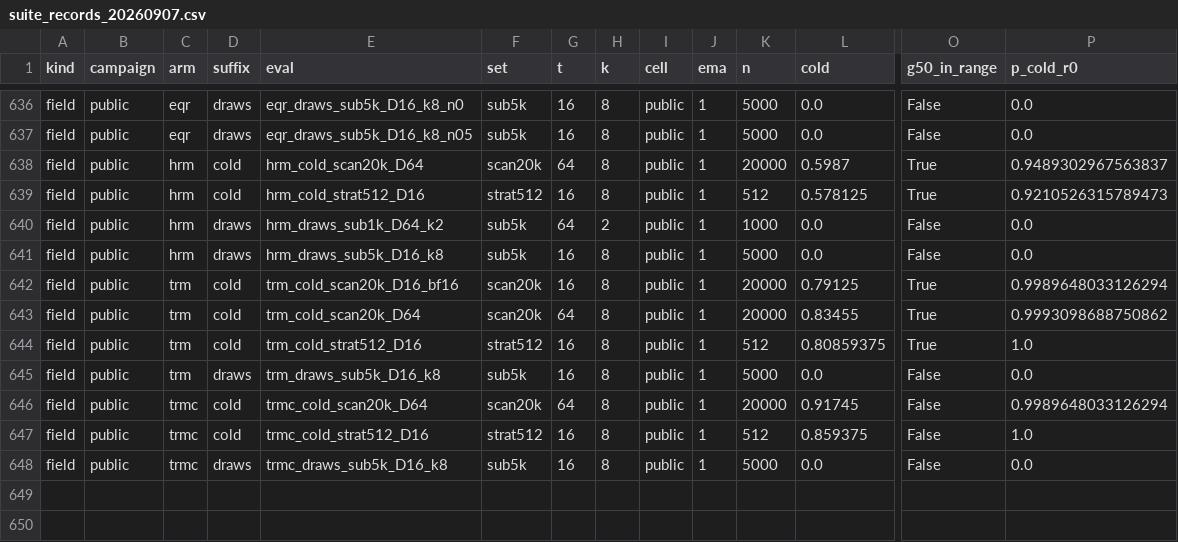
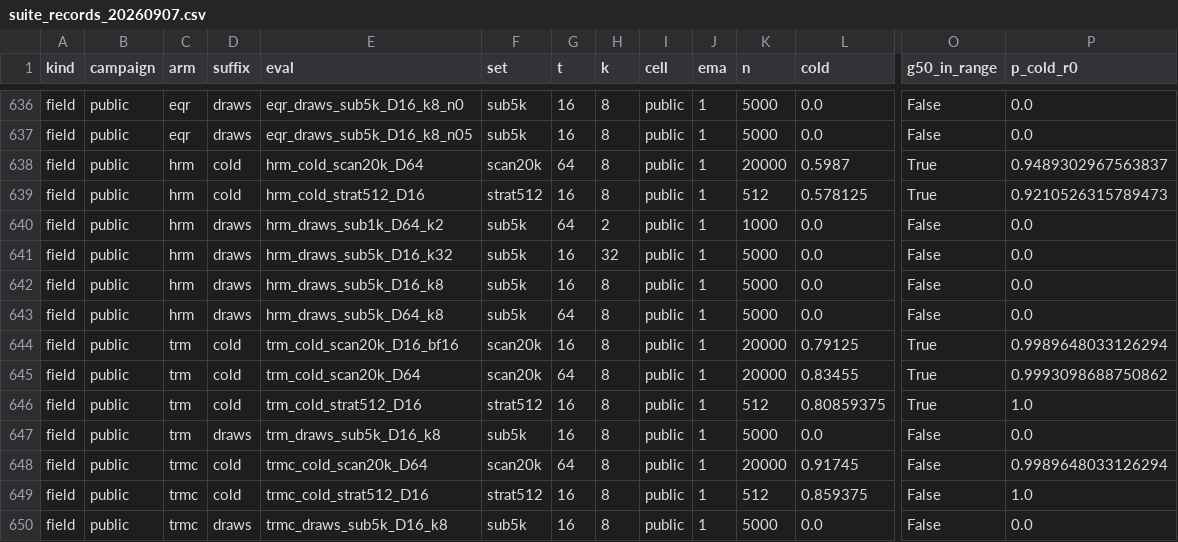
Before and after one commit to Aakash-Marthandan/Fixed-Point-Reasoner-Structures, a CSV file: runs/analysis/suite_records_20260907.csv, drawn as a sheet; only a part is shown, gaps mark what is left out; rows hold the shown columns only; the diff names each change by its address in the sheet, - before the commit and + after, or states it on an @@ line.

```diff
--- a/runs/analysis/suite_records_20260907.csv
+++ b/runs/analysis/suite_records_20260907.csv
+row 641: field | public | hrm | draws | hrm_draws_sub5k_D16_k32 | sub5k | 16 | 32 | public | 1 | 5000 | 0.0 | False | 0.0
+row 643: field | public | hrm | draws | hrm_draws_sub5k_D64_k8 | sub5k | 64 | 8 | public | 1 | 5000 | 0.0 | False | 0.0
```
Also changed, not shown: 7 other files.
